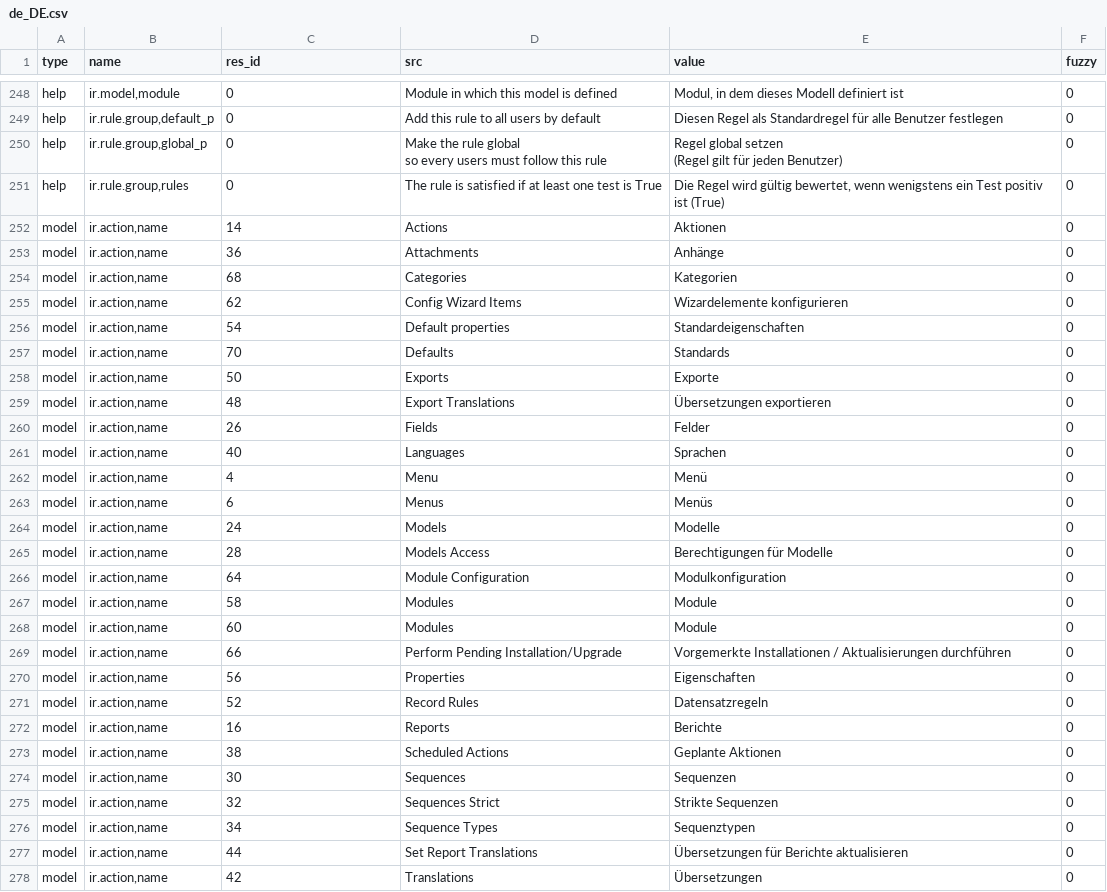
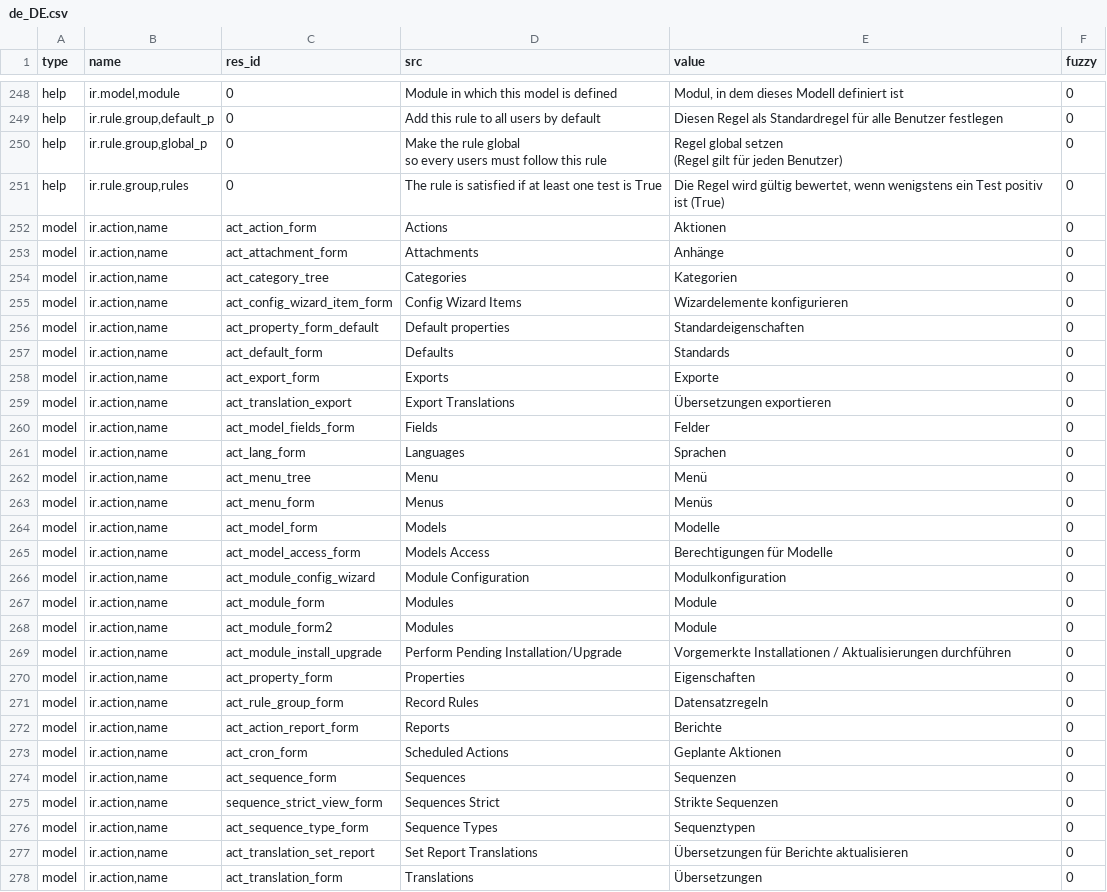
Before and after one commit to mediafactory/tryton_core_daemon, a CSV file: trytond/ir/de_DE.csv, drawn as a sheet; only a part is shown, gaps mark what is left out; the diff covers the shown part only.

Commit message:
Convert id into xml_id for issue392

```diff
--- a/trytond/ir/de_DE.csv
+++ b/trytond/ir/de_DE.csv
@@ -257,28 +257,28 @@ so every users must follow this rule","Regel global setzen
 help,"ir.rule.group,rules",0,The rule is satisfied if at least one test is True,"Die Regel wird gültig bewertet, wenn wenigstens ein Test positiv ist (True)",0
-model,"ir.action,name",14,Actions,Aktionen,0
-model,"ir.action,name",36,Attachments,Anhänge,0
-model,"ir.action,name",68,Categories,Kategorien,0
-model,"ir.action,name",62,Config Wizard Items,Wizardelemente konfigurieren,0
-model,"ir.action,name",54,Default properties,Standardeigenschaften,0
-model,"ir.action,name",70,Defaults,Standards,0
-model,"ir.action,name",50,Exports,Exporte,0
-model,"ir.action,name",48,Export Translations,Übersetzungen exportieren,0
-model,"ir.action,name",26,Fields,Felder,0
-model,"ir.action,name",40,Languages,Sprachen,0
-model,"ir.action,name",4,Menu,Menü,0
-model,"ir.action,name",6,Menus,Menüs,0
-model,"ir.action,name",24,Models,Modelle,0
-model,"ir.action,name",28,Models Access,Berechtigungen für Modelle,0
-model,"ir.action,name",64,Module Configuration,Modulkonfiguration,0
-model,"ir.action,name",58,Modules,Module,0
-model,"ir.action,name",60,Modules,Module,0
-model,"ir.action,name",66,Perform Pending Installation/Upgrade,Vorgemerkte Installationen / Aktualisierungen durchführen,0
-model,"ir.action,name",56,Properties,Eigenschaften,0
-model,"ir.action,name",52,Record Rules,Datensatzregeln,0
-model,"ir.action,name",16,Reports,Berichte,0
-model,"ir.action,name",38,Scheduled Actions,Geplante Aktionen,0
-model,"ir.action,name",30,Sequences,Sequenzen,0
-model,"ir.action,name",32,Sequences Strict,Strikte Sequenzen,0
-model,"ir.action,name",34,Sequence Types,Sequenztypen,0
-model,"ir.action,name",44,Set Report Translations,Übersetzungen für Berichte aktualisieren,0
-model,"ir.action,name",42,Translations,Übersetzungen,0
+model,"ir.action,name",act_action_form,Actions,Aktionen,0
+model,"ir.action,name",act_attachment_form,Attachments,Anhänge,0
+model,"ir.action,name",act_category_tree,Categories,Kategorien,0
+model,"ir.action,name",act_config_wizard_item_form,Config Wizard Items,Wizardelemente konfigurieren,0
+model,"ir.action,name",act_property_form_default,Default properties,Standardeigenschaften,0
+model,"ir.action,name",act_default_form,Defaults,Standards,0
+model,"ir.action,name",act_export_form,Exports,Exporte,0
+model,"ir.action,name",act_translation_export,Export Translations,Übersetzungen exportieren,0
+model,"ir.action,name",act_model_fields_form,Fields,Felder,0
+model,"ir.action,name",act_lang_form,Languages,Sprachen,0
+model,"ir.action,name",act_menu_tree,Menu,Menü,0
+model,"ir.action,name",act_menu_form,Menus,Menüs,0
+model,"ir.action,name",act_model_form,Models,Modelle,0
+model,"ir.action,name",act_model_access_form,Models Access,Berechtigungen für Modelle,0
+model,"ir.action,name",act_module_config_wizard,Module Configuration,Modulkonfiguration,0
+model,"ir.action,name",act_module_form,Modules,Module,0
+model,"ir.action,name",act_module_form2,Modules,Module,0
+model,"ir.action,name",act_module_install_upgrade,Perform Pending Installation/Upgrade,Vorgemerkte Installationen / Aktualisierungen durchführen,0
+model,"ir.action,name",act_property_form,Properties,Eigenschaften,0
+model,"ir.action,name",act_rule_group_form,Record Rules,Datensatzregeln,0
+model,"ir.action,name",act_action_report_form,Reports,Berichte,0
+model,"ir.action,name",act_cron_form,Scheduled Actions,Geplante Aktionen,0
+model,"ir.action,name",act_sequence_form,Sequences,Sequenzen,0
+model,"ir.action,name",sequence_strict_view_form,Sequences Strict,Strikte Sequenzen,0
+model,"ir.action,name",act_sequence_type_form,Sequence Types,Sequenztypen,0
+model,"ir.action,name",act_translation_set_report,Set Report Translations,Übersetzungen für Berichte aktualisieren,0
+model,"ir.action,name",act_translation_form,Translations,Übersetzungen,0
```
Also changed, not shown: 8 edited cells elsewhere in this file.
